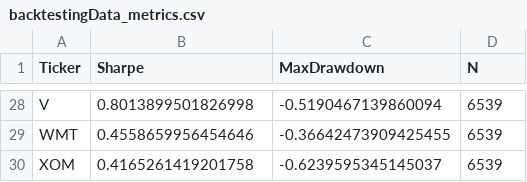
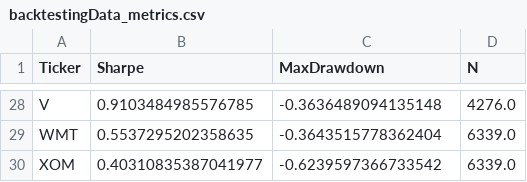
Before and after one commit to cfr081709/research_paper, a CSV file: data/backtestingData_metrics.csv, drawn as a sheet; only a part is shown, gaps mark what is left out; the diff covers the shown part only; the diff names each change by its address in the sheet, - before the commit and + after, or states it on an @@ line.

Commit message:
Fix: removed dataAnalysis file activation, reorganized data storage to store in correct area, fixed feature engineering

```diff
--- a/data/backtestingData_metrics.csv
+++ b/data/backtestingData_metrics.csv
-B28 (Sharpe): 0.8013899501826998
+B28 (Sharpe): 0.9103484985576785
-C28 (MaxDrawdown): -0.5190467139860094
+C28 (MaxDrawdown): -0.3636489094135148
-D28 (N): 6539
+D28 (N): 4276.0
-B29 (Sharpe): 0.4558659956454646
+B29 (Sharpe): 0.5537295202358635
-C29 (MaxDrawdown): -0.36642473909425455
+C29 (MaxDrawdown): -0.3643515778362404
-D29:D30 (N): 6539
+D29:D30 (N): 6339.0
-B30 (Sharpe): 0.4165261419201758
+B30 (Sharpe): 0.40310835387041977
-C30 (MaxDrawdown): -0.6239595345145037
+C30 (MaxDrawdown): -0.6239597366733542
```
Also changed, not shown: 76 edited cells elsewhere in this file, results/metrics/._lstm_metrics (1).csv, results/metrics/._ml_metrics.csv, 20 other files.
